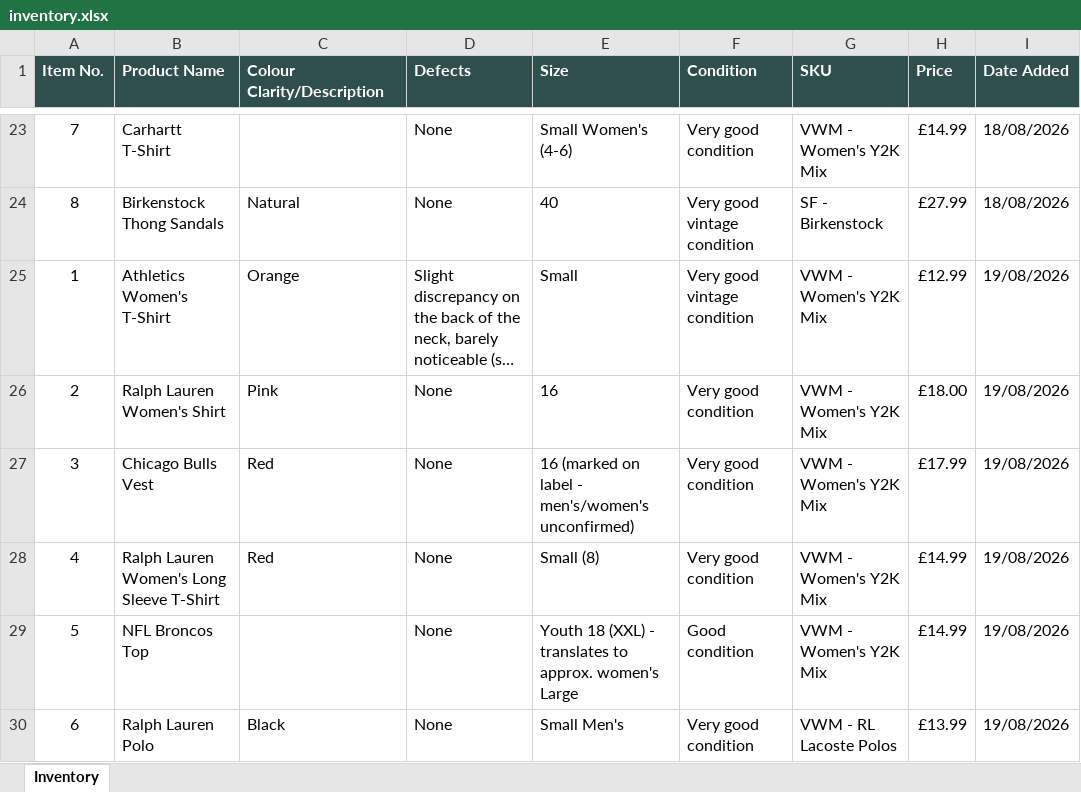
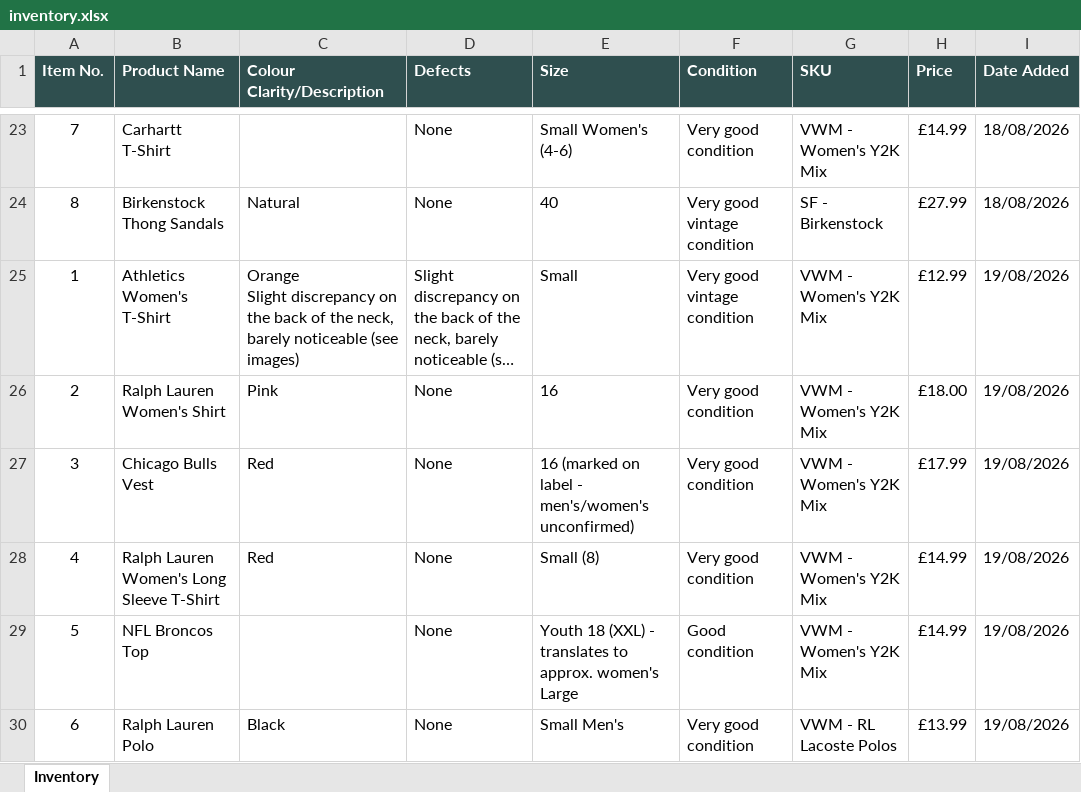
Before and after one commit to Mrwilson1882/Milltown-Archive, an Excel workbook: inventory.xlsx, sheet Inventory, drawn as a sheet; only a part is shown, gaps mark what is left out; long unchanged cells end in …; values as stored, in another font and other column widths than the file's, no borders; ↵ is a line break in a cell; the diff covers the shown part only; the diff names each change by its address in the sheet, - before the commit and + after, or states it on an @@ line.

```diff
--- a/inventory.xlsx (sheet Inventory)
+++ b/inventory.xlsx (sheet Inventory)
-C25 (Colour Clarity/Description): Orange
+C25 (Colour Clarity/Description): Orange ↵ Slight discrepancy on the back of the neck, barely noticeable (see images)
```
Also changed, not shown: 12 edited cells elsewhere in this sheet, 5 other files.
